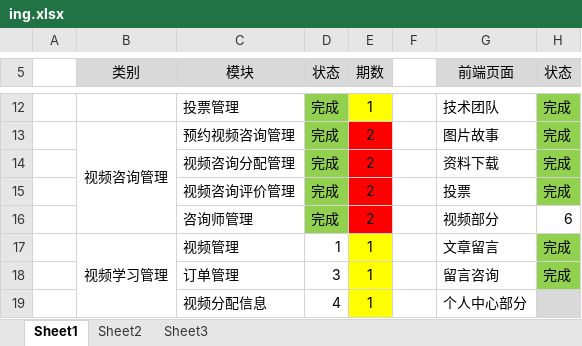
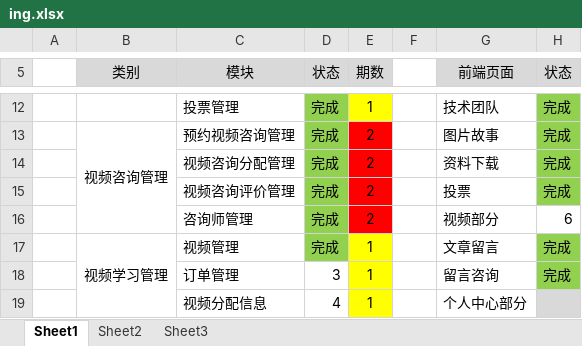
Before and after one commit to guangxu1202/yrzgy, an Excel workbook: ing.xlsx, sheet Sheet1, drawn as a sheet; only a part is shown, gaps mark what is left out; values as stored, in another font and other column widths than the file's, no borders; the diff names each change by its address in the sheet, - before the commit and + after, or states it on an @@ line.

```diff
--- a/ing.xlsx (sheet Sheet1)
+++ b/ing.xlsx (sheet Sheet1)
-D17 (状态): 1
+D17 (状态): 完成
-D17 fill: none
+D17 fill: #92D050
```
Also changed, not shown: 48 other files.
